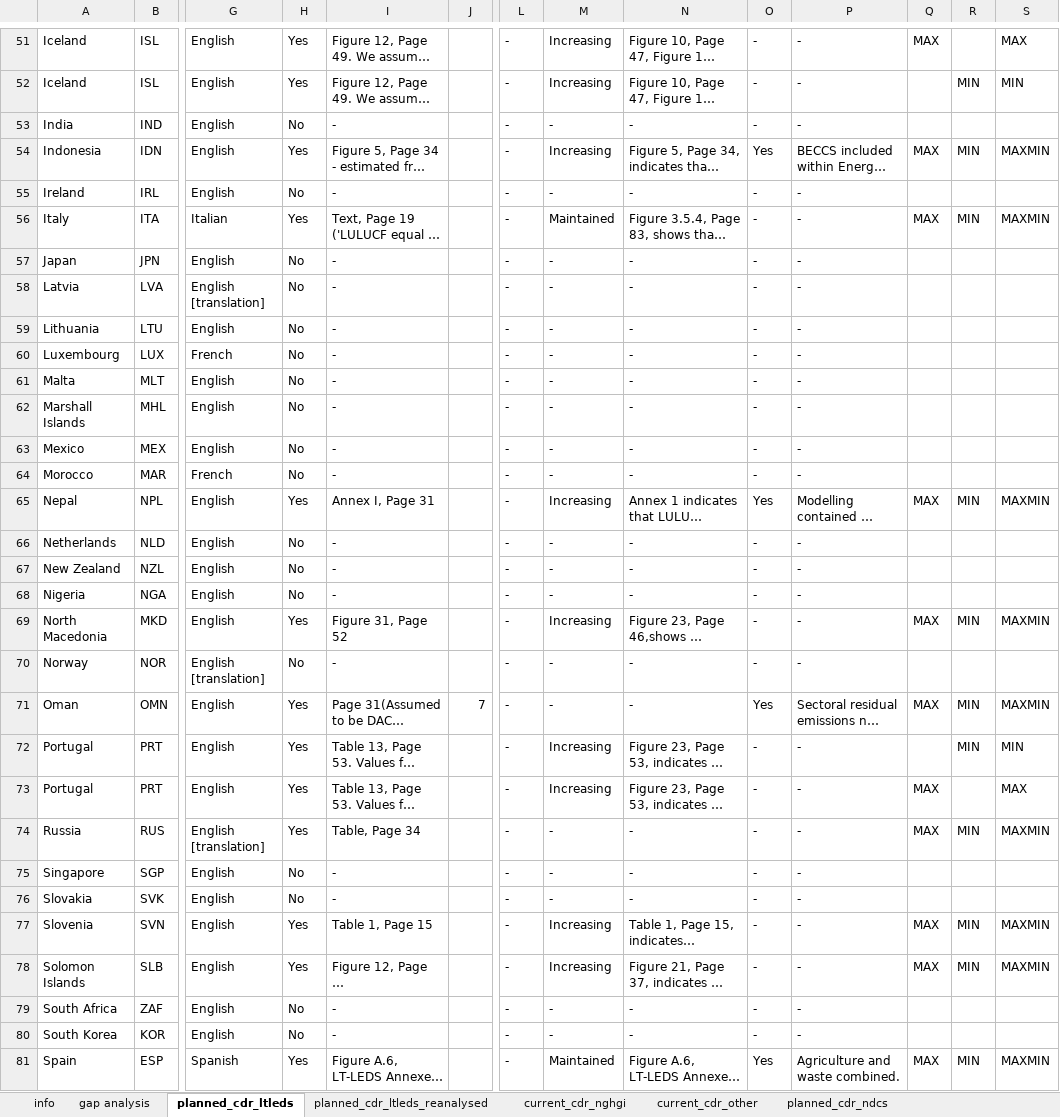
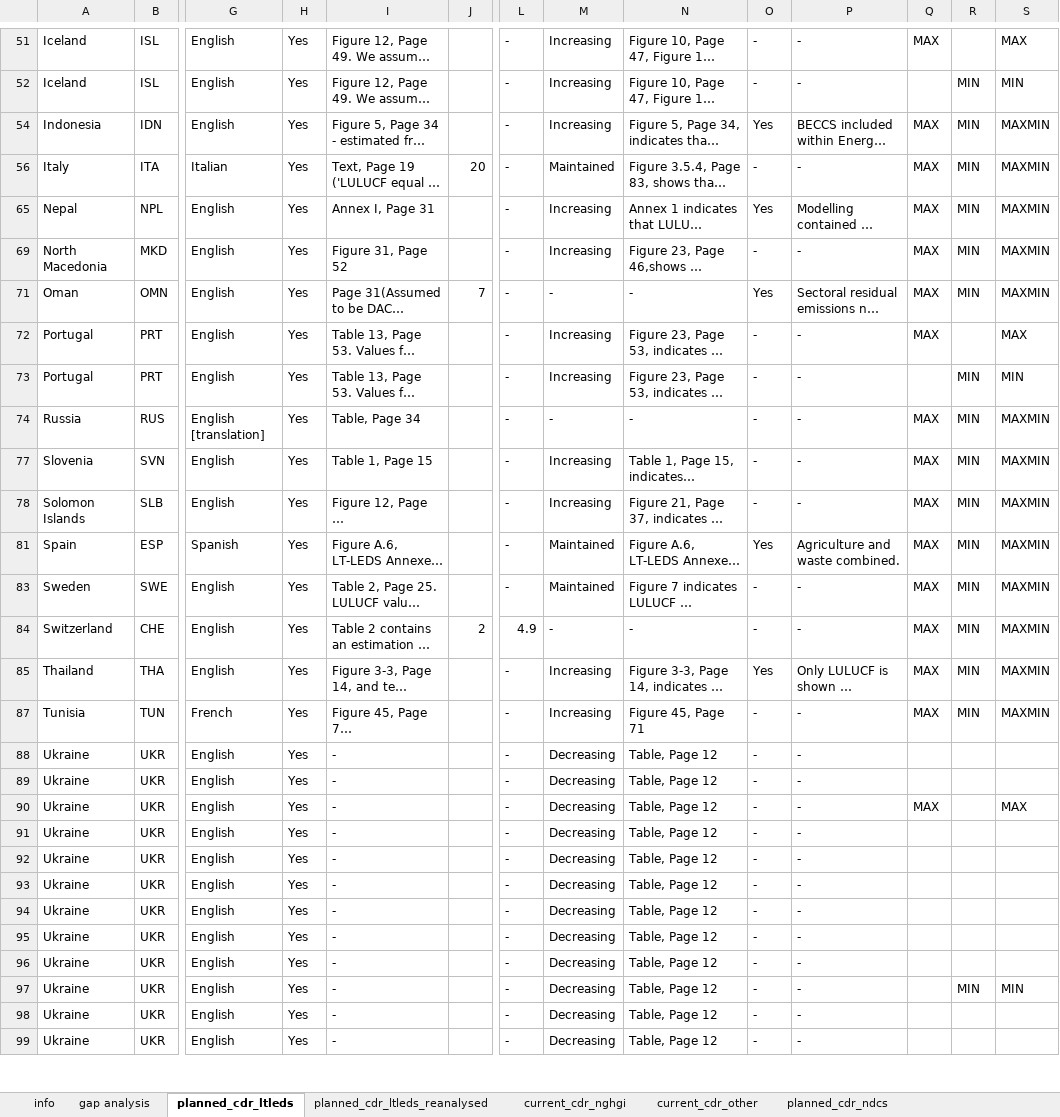
Before and after one commit to lambwf/The-carbon-dioxide-removal-gap, an Excel workbook: Data/cdr_gap_data.xlsx, sheet planned_cdr_ltleds, drawn as a sheet; only a part is shown, gaps mark what is left out; the shorter side is filled out with more unchanged rows; long unchanged cells end in …; values as stored, in another font and other column widths than the file's, no borders; table styles not drawn; rows hold the shown columns only; the diff covers the shown part only; the diff names each change by its address in the sheet, - before the commit and + after, or states it on an @@ line.

```diff
--- a/Data/cdr_gap_data.xlsx (sheet planned_cdr_ltleds)
+++ b/Data/cdr_gap_data.xlsx (sheet planned_cdr_ltleds)
@@ row 53 hidden: India | IND | English | No | - |  | - | - | - | - | - @@
@@ row 55 hidden: Ireland | IRL | English | No | - |  | - | - | - | - | - @@
-J56: (empty)
+J56: 20
@@ row 57 hidden: Japan | JPN | English | No | - |  | - | - | - | - | - @@
@@ row 58 hidden: Latvia | LVA | English [translation] | No | - |  | - | - | - | - | - @@
@@ row 59 hidden: Lithuania | LTU | English | No | - |  | - | - | - | - | - @@
@@ row 60 hidden: Luxembourg | LUX | French | No | - |  | - | - | - | - | - @@
@@ row 61 hidden: Malta | MLT | English | No | - |  | - | - | - | - | - @@
@@ row 62 hidden: Marshall Islands | MHL | English | No | - |  | - | - | - | - | - @@
@@ row 63 hidden: Mexico | MEX | English | No | - |  | - | - | - | - | - @@
@@ row 64 hidden: Morocco | MAR | French | No | - |  | - | - | - | - | - @@
@@ row 66 hidden: Netherlands | NLD | English | No | - |  | - | - | - | - | - @@
@@ row 67 hidden: New Zealand | NZL | English | No | - |  | - | - | - | - | - @@
@@ row 68 hidden: Nigeria | NGA | English | No | - |  | - | - | - | - | - @@
@@ row 70 hidden: Norway | NOR | English [translation] | No | - |  | - | - | - | - | - @@
-Q72: (empty)
+Q72: MAX
-R72: MIN
+R72: (empty)
-S72: MIN
+S72: MAX
-Q73: MAX
+Q73: (empty)
-R73: (empty)
+R73: MIN
-S73: MAX
+S73: MIN
@@ row 75 hidden: Singapore | SGP | English | No | - |  | - | - | - | - | - @@
@@ row 76 hidden: Slovakia | SVK | English | No | - |  | - | - | - | - | - @@
@@ row 79 hidden: South Africa | ZAF | English | No | - |  | - | - | - | - | - @@
@@ row 80 hidden: South Korea | KOR | English | No | - |  | - | - | - | - | - @@
```
Also changed, not shown: 8 removed rows, 12 hidden or unhidden rows and 26 edited cells elsewhere in this sheet, sheet planned_cdr_ltleds_reanalysed, sheet gap analysis, sheet info, formulas that keep their value, hidden cells, Results/the-cdr-gap-figure-2-data.xlsx, 11 other files.
